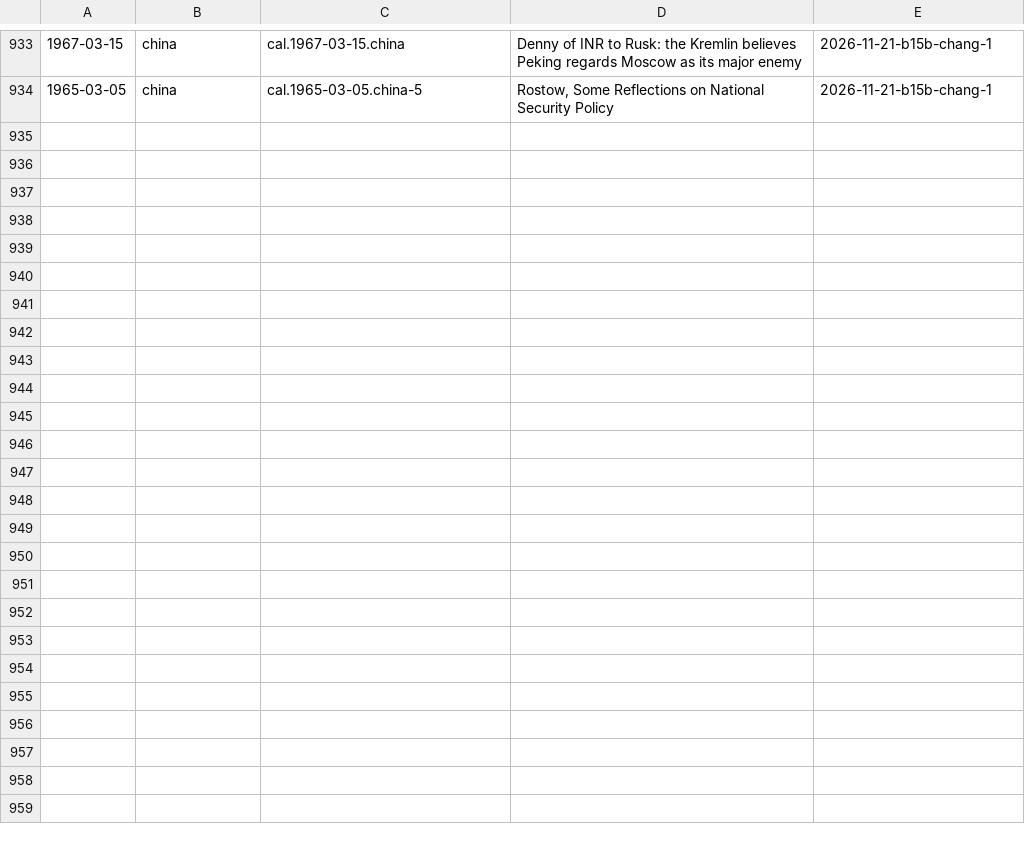
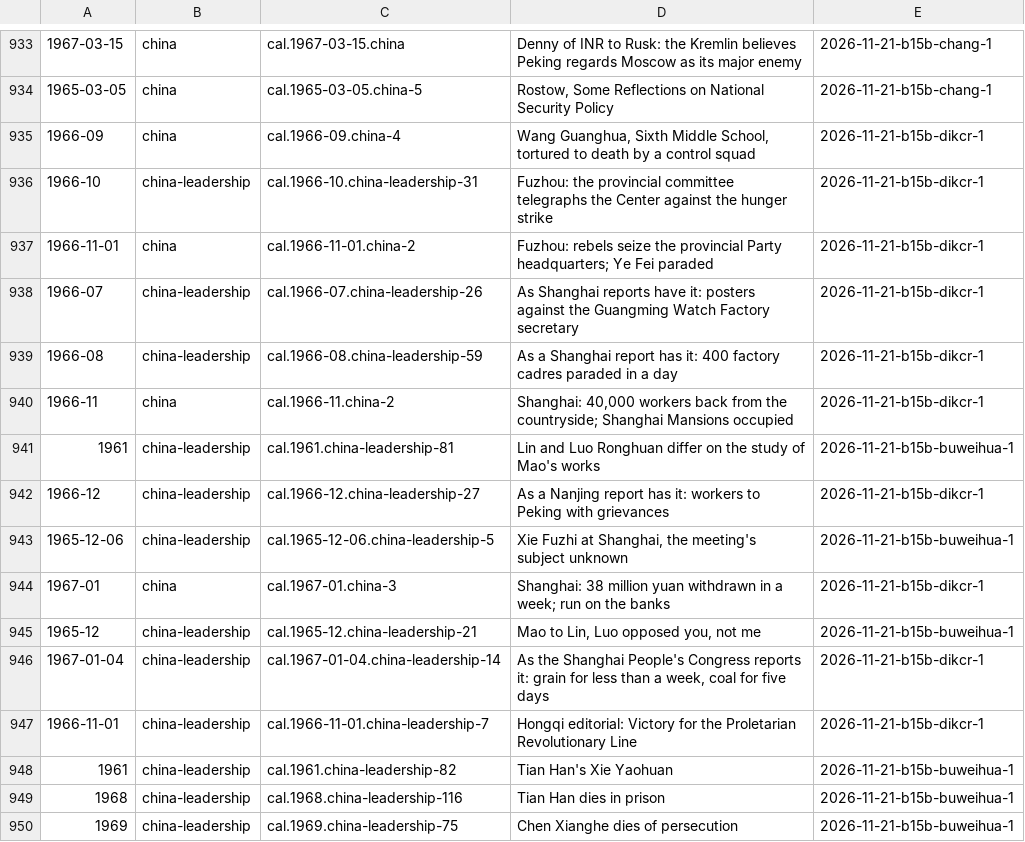
Before and after one commit to Impending2223/bib, a TSV file: inbox/new-entries.tsv, drawn as a sheet; only a part is shown, gaps mark what is left out.

```diff
--- a/inbox/new-entries.tsv
+++ b/inbox/new-entries.tsv
@@ -934 +934,17 @@
 1965-03-05	china	cal.1965-03-05.china-5	Rostow, Some Reflections on National Security Policy	2026-11-21-b15b-chang-1
+1966-09	china	cal.1966-09.china-4	Wang Guanghua, Sixth Middle School, tortured to death by a control squad	2026-11-21-b15b-dikcr-1
+1966-10	china-leadership	cal.1966-10.china-leadership-31	Fuzhou: the provincial committee telegraphs the Center against the hunger strike	2026-11-21-b15b-dikcr-1
+1966-11-01	china	cal.1966-11-01.china-2	Fuzhou: rebels seize the provincial Party headquarters; Ye Fei paraded	2026-11-21-b15b-dikcr-1
+1966-07	china-leadership	cal.1966-07.china-leadership-26	As Shanghai reports have it: posters against the Guangming Watch Factory secretary	2026-11-21-b15b-dikcr-1
+1966-08	china-leadership	cal.1966-08.china-leadership-59	As a Shanghai report has it: 400 factory cadres paraded in a day	2026-11-21-b15b-dikcr-1
+1966-11	china	cal.1966-11.china-2	Shanghai: 40,000 workers back from the countryside; Shanghai Mansions occupied	2026-11-21-b15b-dikcr-1
+1961	china-leadership	cal.1961.china-leadership-81	Lin and Luo Ronghuan differ on the study of Mao's works	2026-11-21-b15b-buweihua-1
+1966-12	china-leadership	cal.1966-12.china-leadership-27	As a Nanjing report has it: workers to Peking with grievances	2026-11-21-b15b-dikcr-1
+1965-12-06	china-leadership	cal.1965-12-06.china-leadership-5	Xie Fuzhi at Shanghai, the meeting's subject unknown	2026-11-21-b15b-buweihua-1
+1967-01	china	cal.1967-01.china-3	Shanghai: 38 million yuan withdrawn in a week; run on the banks	2026-11-21-b15b-dikcr-1
+1965-12	china-leadership	cal.1965-12.china-leadership-21	Mao to Lin, Luo opposed you, not me	2026-11-21-b15b-buweihua-1
+1967-01-04	china-leadership	cal.1967-01-04.china-leadership-14	As the Shanghai People's Congress reports it: grain for less than a week, coal for five days	2026-11-21-b15b-dikcr-1
+1966-11-01	china-leadership	cal.1966-11-01.china-leadership-7	Hongqi editorial: Victory for the Proletarian Revolutionary Line	2026-11-21-b15b-dikcr-1
+1961	china-leadership	cal.1961.china-leadership-82	Tian Han's Xie Yaohuan	2026-11-21-b15b-buweihua-1
+1968	china-leadership	cal.1968.china-leadership-116	Tian Han dies in prison	2026-11-21-b15b-buweihua-1
+1969	china-leadership	cal.1969.china-leadership-75	Chen Xianghe dies of persecution	2026-11-21-b15b-buweihua-1
```
Also changed, not shown: 7 other files.
